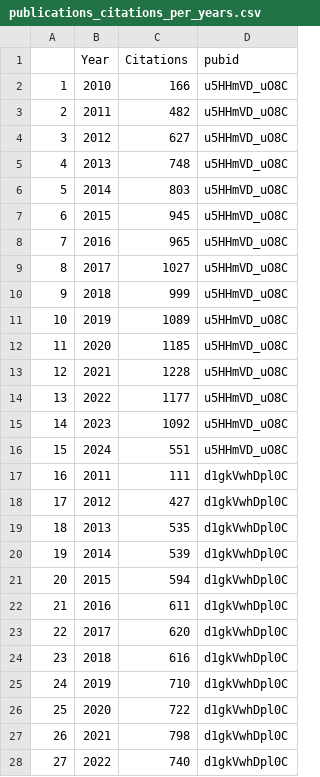
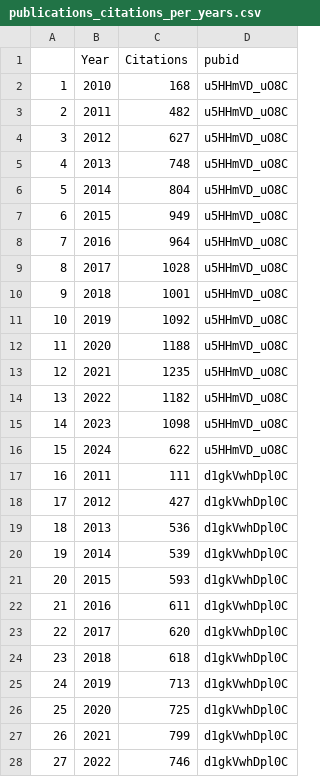
Before and after one commit to tapj/tapj.github.io, a CSV file: _data/publications_citations_per_years.csv, drawn as a sheet; only a part is shown; the diff covers the shown part only; the diff names each change by its address in the sheet, - before the commit and + after, or states it on an @@ line.

Commit message:
export scholar data per year

```diff
--- a/_data/publications_citations_per_years.csv
+++ b/_data/publications_citations_per_years.csv
-C2 (Citations): 166
+C2 (Citations): 168
-C6 (Citations): 803
+C6 (Citations): 804
-C7 (Citations): 945
+C7 (Citations): 949
-C8 (Citations): 965
+C8 (Citations): 964
-C9 (Citations): 1027
+C9 (Citations): 1028
-C10 (Citations): 999
+C10 (Citations): 1001
-C11 (Citations): 1089
+C11 (Citations): 1092
-C12 (Citations): 1185
+C12 (Citations): 1188
-C13 (Citations): 1228
+C13 (Citations): 1235
-C14 (Citations): 1177
+C14 (Citations): 1182
-C15 (Citations): 1092
+C15 (Citations): 1098
-C16 (Citations): 551
+C16 (Citations): 622
-C19 (Citations): 535
+C19 (Citations): 536
-C21 (Citations): 594
+C21 (Citations): 593
-C24 (Citations): 616
+C24 (Citations): 618
-C25 (Citations): 710
+C25 (Citations): 713
-C26 (Citations): 722
+C26 (Citations): 725
-C27 (Citations): 798
+C27 (Citations): 799
-C28 (Citations): 740
+C28 (Citations): 746
```
Also changed, not shown: 4 added rows, 6 removed rows, 5 moved rows, 57 edited cells and row numbers in column A elsewhere in this file.
